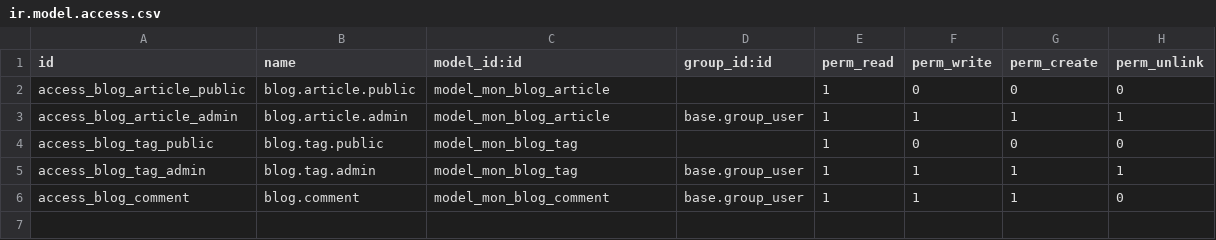
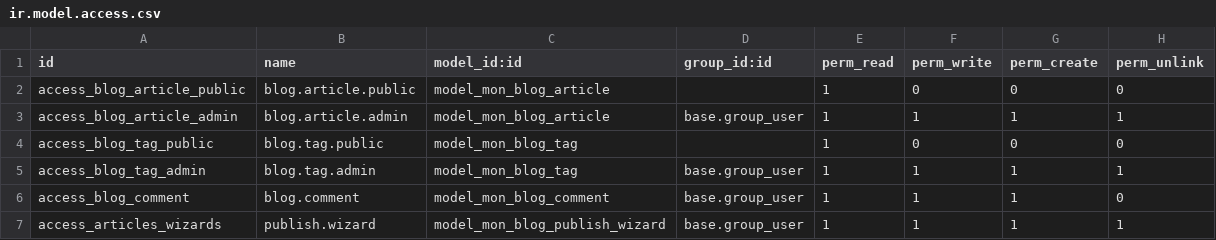
Before and after one commit to ProjetsMerlin/Odoo, a CSV file: addons/mon_blog/security/ir.model.access.csv, drawn as a sheet.

```diff
--- a/addons/mon_blog/security/ir.model.access.csv
+++ b/addons/mon_blog/security/ir.model.access.csv
@@ -6 +6,2 @@ access_blog_tag_admin,blog.tag.admin,model_mon_blog_tag,base.group_user,1,1,1,1
 access_blog_comment,blog.comment,model_mon_blog_comment,base.group_user,1,1,1,0
+access_articles_wizards,publish.wizard,model_mon_blog_publish_wizard,base.group_user,1,1,1,1
```
Also changed, not shown: 6 other files.
